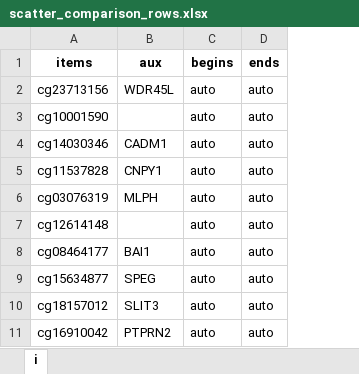
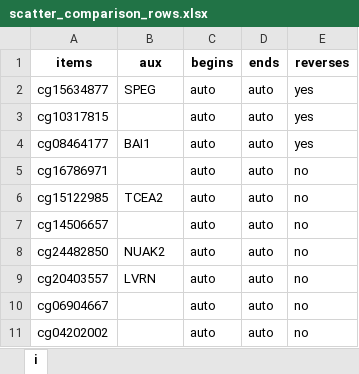
Before and after one commit to GillianGrayson/dna-methylation, an Excel workbook: dna-methylation/scripts/develop/illumina450k/betas/plot/scatter_comparison_rows.xlsx, sheet i, drawn as a sheet; values as stored, in another font and other column widths than the file's, no borders; removed rows and columns are numbered as before the commit, all else as after; the diff names each change by its address in the sheet, - before the commit and + after, or states it on an @@ line.

```diff
--- a/dna-methylation/scripts/develop/illumina450k/betas/plot/scatter_comparison_rows.xlsx (sheet i)
+++ b/dna-methylation/scripts/develop/illumina450k/betas/plot/scatter_comparison_rows.xlsx (sheet i)
+column E (reverses), rows 2-6: yes | yes | yes | no | no; row 9: no
-row 2: cg23713156 | WDR45L | auto | auto
-row 3: cg10001590 |  | auto | auto
-row 4: cg14030346 | CADM1 | auto | auto
-A2 (items): cg11537828
+A2 (items): cg15634877
-B2 (aux): CNPY1
+B2 (aux): SPEG
-row 6: cg03076319 | MLPH | auto | auto
-A3 (items): cg12614148
+A3 (items): cg10317815
-A5 (items): cg15634877
+A5 (items): cg16786971
-B5 (aux): SPEG
+B5 (aux): (empty)
-A6 (items): cg18157012
+A6 (items): cg15122985
-B6 (aux): SLIT3
+B6 (aux): TCEA2
+row 7: cg14506657 |  | auto | auto | no
+row 8: cg24482850 | NUAK2 | auto | auto | no
-A9 (items): cg16910042
+A9 (items): cg20403557
-B9 (aux): PTPRN2
+B9 (aux): LVRN
+row 10: cg06904667 |  | auto | auto | no
+row 11: cg04202002 |  | auto | auto | no
```
Also changed, not shown: 8 other files.
